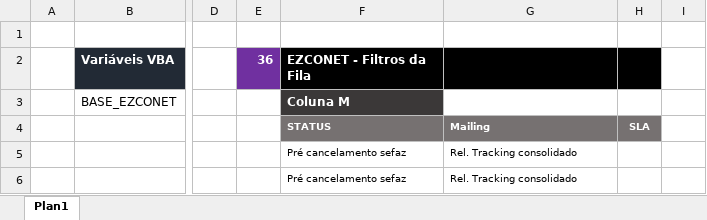
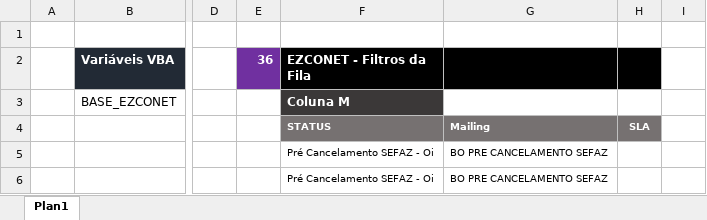
Before and after one commit to betharley/VBA, an Excel workbook: Gerador EZCONET.xlsm, sheet Plan1, drawn as a sheet; only a part is shown, gaps mark what is left out; values as stored, in another font and other column widths than the file's, no borders; charts and pictures not drawn; the diff names each change by its address in the sheet, - before the commit and + after, or states it on an @@ line.

Commit message:
NOVOS EZCONET

```diff
--- a/Gerador EZCONET.xlsm (sheet Plan1)
+++ b/Gerador EZCONET.xlsm (sheet Plan1)
-F5:F6 (EZCONET - Filtros da Fila): Pré cancelamento sefaz
+F5:F6 (EZCONET - Filtros da Fila): Pré Cancelamento SEFAZ - Oi
-G5:G6: Rel. Tracking consolidado
+G5:G6: BO PRE CANCELAMENTO SEFAZ
```
